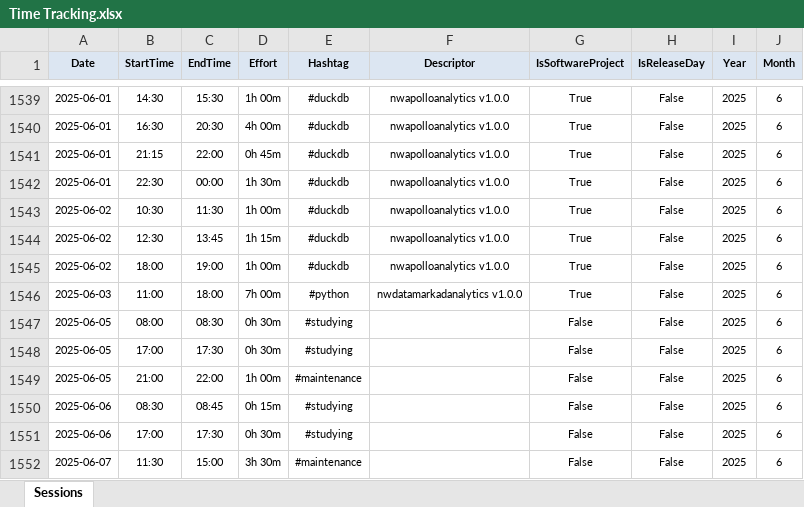
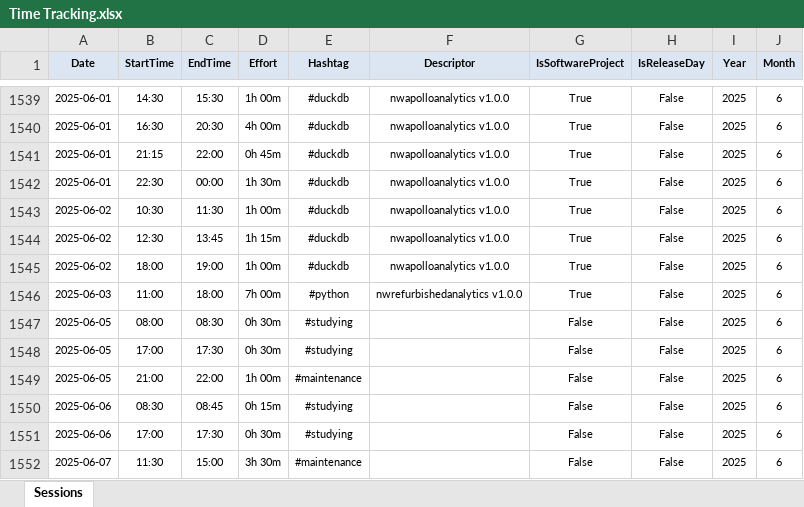
Before and after one commit to numbworks/nwtimetracking, an Excel workbook: data/Time Tracking.xlsx, sheet Sessions, drawn as a sheet; only a part is shown, gaps mark what is left out; values as stored, in another font and other column widths than the file's, no borders; the diff covers the shown part only; the diff names each change by its address in the sheet, - before the commit and + after, or states it on an @@ line.

```diff
--- a/data/Time Tracking.xlsx (sheet Sessions)
+++ b/data/Time Tracking.xlsx (sheet Sessions)
-F1546 (Descriptor): nwdatamarkadanalytics v1.0.0
+F1546 (Descriptor): nwrefurbishedanalytics v1.0.0
```
Also changed, not shown: 40 added rows and 10 edited cells elsewhere in this sheet, 2 other files.
